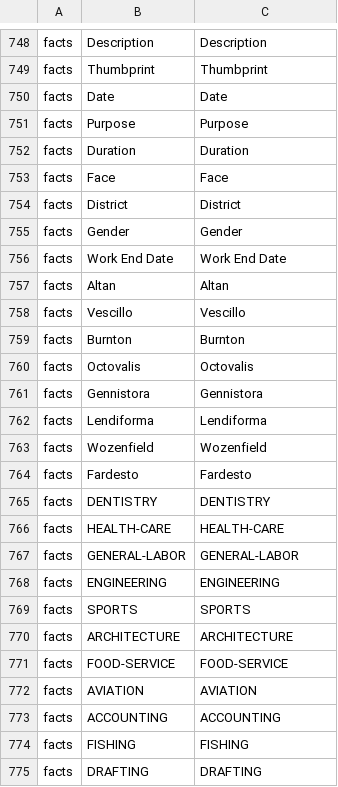
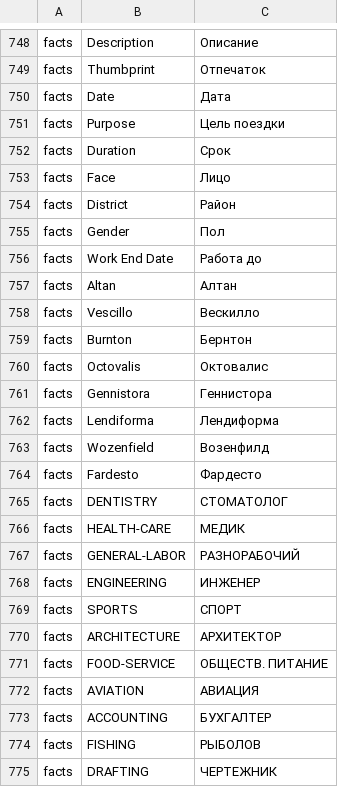
Before and after one commit to PapersPleaseLoc/Loc, a CSV file: ru.csv, drawn as a sheet; only a part is shown, gaps mark what is left out; the diff covers the shown part only; the diff names each change by its address in the sheet, - before the commit and + after, or states it on an @@ line.

```diff
--- a/ru.csv
+++ b/ru.csv
-C748: Description
+C748: Описание
-C749: Thumbprint
+C749: Отпечаток
-C750: Date
+C750: Дата
-C751: Purpose
+C751: Цель поездки
-C752: Duration
+C752: Срок
-C753: Face
+C753: Лицо
-C754: District
+C754: Район
-C755: Gender
+C755: Пол
-C756: Work End Date
+C756: Работа до
-C757: Altan
+C757: Алтан
-C758: Vescillo
+C758: Вескилло
-C759: Burnton
+C759: Бернтон
-C760: Octovalis
+C760: Октовалис
-C761: Gennistora
+C761: Геннистора
-C762: Lendiforma
+C762: Лендиформа
-C763: Wozenfield
+C763: Возенфилд
-C764: Fardesto
+C764: Фардесто
-C765: DENTISTRY
+C765: СТОМАТОЛОГ
-C766: HEALTH-CARE
+C766: МЕДИК
-C767: GENERAL-LABOR
+C767: РАЗНОРАБОЧИЙ
-C768: ENGINEERING
+C768: ИНЖЕНЕР
-C769: SPORTS
+C769: СПОРТ
-C770: ARCHITECTURE
+C770: АРХИТЕКТОР
-C771: FOOD-SERVICE
+C771: ОБЩЕСТВ. ПИТАНИЕ
-C772: AVIATION
+C772: АВИАЦИЯ
-C773: ACCOUNTING
+C773: БУХГАЛТЕР
-C774: FISHING
+C774: РЫБОЛОВ
-C775: DRAFTING
+C775: ЧЕРТЕЖНИК
```
Also changed, not shown: 76 edited cells elsewhere in this file.
